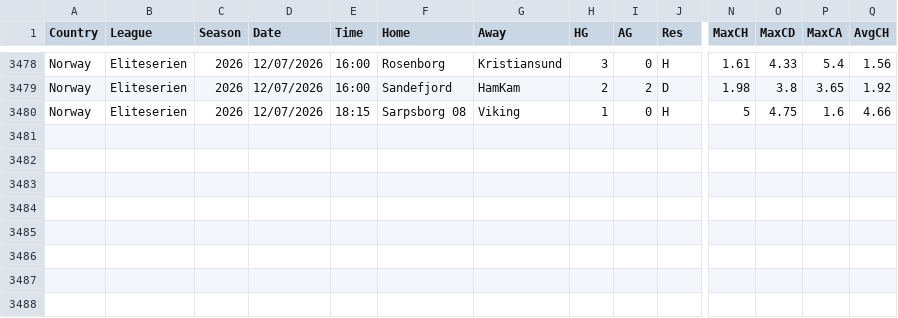
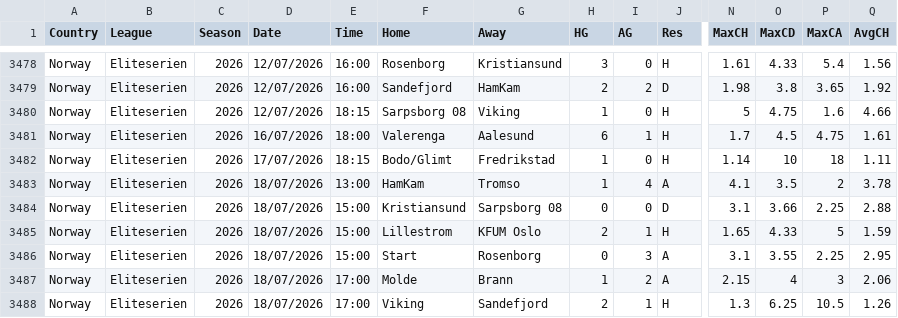
Before and after one commit to huhao930422-debug/football-odds-mirror, a CSV file: data/norway/all-seasons.csv, drawn as a sheet; only a part is shown, gaps mark what is left out; rows hold the shown columns only; the diff names each change by its address in the sheet, - before the commit and + after, or states it on an @@ line.

```diff
--- a/data/norway/all-seasons.csv
+++ b/data/norway/all-seasons.csv
+row 3481: Norway | Eliteserien | 2026 | 16/07/2026 | 18:00 | Valerenga | Aalesund | 6 | 1 | H | 1.7 | 4.5 | 4.75 | 1.61
+row 3482: Norway | Eliteserien | 2026 | 17/07/2026 | 18:15 | Bodo/Glimt | Fredrikstad | 1 | 0 | H | 1.14 | 10 | 18 | 1.11
+row 3483: Norway | Eliteserien | 2026 | 18/07/2026 | 13:00 | HamKam | Tromso | 1 | 4 | A | 4.1 | 3.5 | 2 | 3.78
+row 3484: Norway | Eliteserien | 2026 | 18/07/2026 | 15:00 | Kristiansund | Sarpsborg 08 | 0 | 0 | D | 3.1 | 3.66 | 2.25 | 2.88
+row 3485: Norway | Eliteserien | 2026 | 18/07/2026 | 15:00 | Lillestrom | KFUM Oslo | 2 | 1 | H | 1.65 | 4.33 | 5 | 1.59
+row 3486: Norway | Eliteserien | 2026 | 18/07/2026 | 15:00 | Start | Rosenborg | 0 | 3 | A | 3.1 | 3.55 | 2.25 | 2.95
+row 3487: Norway | Eliteserien | 2026 | 18/07/2026 | 17:00 | Molde | Brann | 1 | 2 | A | 2.15 | 4 | 3 | 2.06
+row 3488: Norway | Eliteserien | 2026 | 18/07/2026 | 17:00 | Viking | Sandefjord | 2 | 1 | H | 1.3 | 6.25 | 10.5 | 1.26
```
Also changed, not shown: data/brazil/all-seasons.csv, data/finland/all-seasons.csv, 2 other files.
